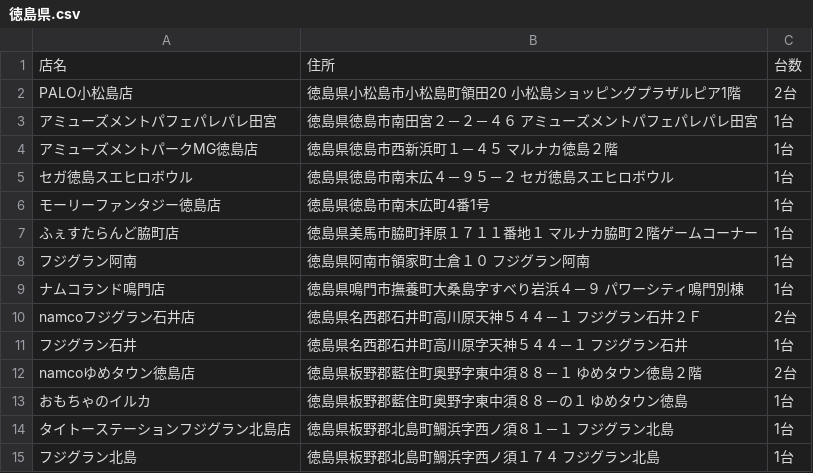
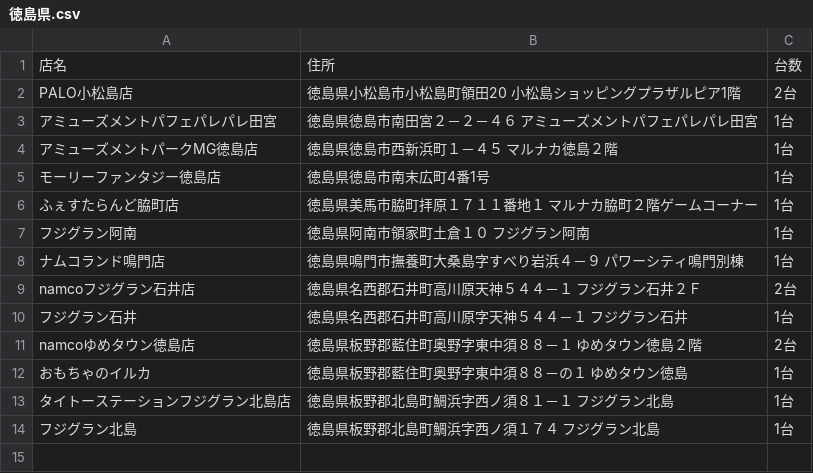
Before and after one commit to eagletmt/idolmap-data, a CSV file: aikatsu/徳島県.csv, drawn as a sheet; the diff names each change by its address in the sheet, - before the commit and + after, or states it on an @@ line.

Commit message:
Update CSV data 2018-05-14 10:07:37+09:00

```diff
--- a/aikatsu/徳島県.csv
+++ b/aikatsu/徳島県.csv
-row 5: セガ徳島スエヒロボウル | 徳島県徳島市南末広４－９５－２ セガ徳島スエヒロボウル | 1台
```
